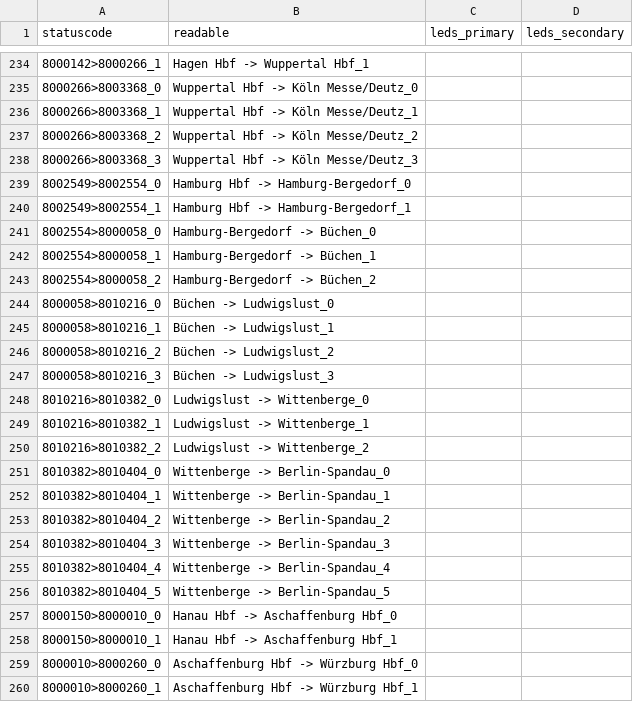
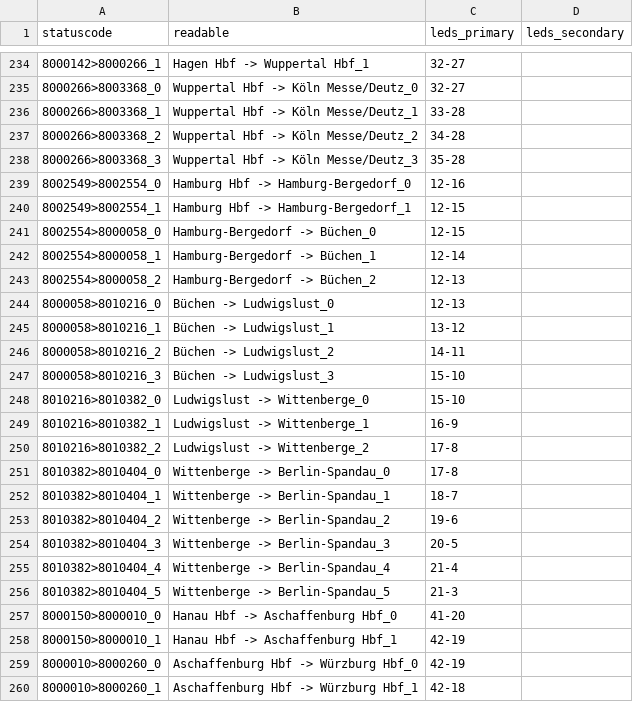
Before and after one commit to lumaghg/heidelberg-train-monitor, a CSV file: src/animation/mappings/de_mapping.csv, drawn as a sheet; only a part is shown, gaps mark what is left out; the diff covers the shown part only.

```diff
--- a/src/animation/mappings/de_mapping.csv
+++ b/src/animation/mappings/de_mapping.csv
@@ -234,27 +234,27 @@ statuscode,readable,leds_primary,leds_secondary
-8000142>8000266_1,Hagen Hbf -> Wuppertal Hbf_1,,
-8000266>8003368_0,Wuppertal Hbf -> Köln Messe/Deutz_0,,
-8000266>8003368_1,Wuppertal Hbf -> Köln Messe/Deutz_1,,
-8000266>8003368_2,Wuppertal Hbf -> Köln Messe/Deutz_2,,
-8000266>8003368_3,Wuppertal Hbf -> Köln Messe/Deutz_3,,
-8002549>8002554_0,Hamburg Hbf -> Hamburg-Bergedorf_0,,
-8002549>8002554_1,Hamburg Hbf -> Hamburg-Bergedorf_1,,
-8002554>8000058_0,Hamburg-Bergedorf -> Büchen_0,,
-8002554>8000058_1,Hamburg-Bergedorf -> Büchen_1,,
-8002554>8000058_2,Hamburg-Bergedorf -> Büchen_2,,
-8000058>8010216_0,Büchen -> Ludwigslust_0,,
-8000058>8010216_1,Büchen -> Ludwigslust_1,,
-8000058>8010216_2,Büchen -> Ludwigslust_2,,
-8000058>8010216_3,Büchen -> Ludwigslust_3,,
-8010216>8010382_0,Ludwigslust -> Wittenberge_0,,
-8010216>8010382_1,Ludwigslust -> Wittenberge_1,,
-8010216>8010382_2,Ludwigslust -> Wittenberge_2,,
-8010382>8010404_0,Wittenberge -> Berlin-Spandau_0,,
-8010382>8010404_1,Wittenberge -> Berlin-Spandau_1,,
-8010382>8010404_2,Wittenberge -> Berlin-Spandau_2,,
-8010382>8010404_3,Wittenberge -> Berlin-Spandau_3,,
-8010382>8010404_4,Wittenberge -> Berlin-Spandau_4,,
-8010382>8010404_5,Wittenberge -> Berlin-Spandau_5,,
-8000150>8000010_0,Hanau Hbf -> Aschaffenburg Hbf_0,,
-8000150>8000010_1,Hanau Hbf -> Aschaffenburg Hbf_1,,
-8000010>8000260_0,Aschaffenburg Hbf -> Würzburg Hbf_0,,
-8000010>8000260_1,Aschaffenburg Hbf -> Würzburg Hbf_1,,
+8000142>8000266_1,Hagen Hbf -> Wuppertal Hbf_1,32-27,
+8000266>8003368_0,Wuppertal Hbf -> Köln Messe/Deutz_0,32-27,
+8000266>8003368_1,Wuppertal Hbf -> Köln Messe/Deutz_1,33-28,
+8000266>8003368_2,Wuppertal Hbf -> Köln Messe/Deutz_2,34-28,
+8000266>8003368_3,Wuppertal Hbf -> Köln Messe/Deutz_3,35-28,
+8002549>8002554_0,Hamburg Hbf -> Hamburg-Bergedorf_0,12-16,
+8002549>8002554_1,Hamburg Hbf -> Hamburg-Bergedorf_1,12-15,
+8002554>8000058_0,Hamburg-Bergedorf -> Büchen_0,12-15,
+8002554>8000058_1,Hamburg-Bergedorf -> Büchen_1,12-14,
+8002554>8000058_2,Hamburg-Bergedorf -> Büchen_2,12-13,
+8000058>8010216_0,Büchen -> Ludwigslust_0,12-13,
+8000058>8010216_1,Büchen -> Ludwigslust_1,13-12,
+8000058>8010216_2,Büchen -> Ludwigslust_2,14-11,
+8000058>8010216_3,Büchen -> Ludwigslust_3,15-10,
+8010216>8010382_0,Ludwigslust -> Wittenberge_0,15-10,
+8010216>8010382_1,Ludwigslust -> Wittenberge_1,16-9,
+8010216>8010382_2,Ludwigslust -> Wittenberge_2,17-8,
+8010382>8010404_0,Wittenberge -> Berlin-Spandau_0,17-8,
+8010382>8010404_1,Wittenberge -> Berlin-Spandau_1,18-7,
+8010382>8010404_2,Wittenberge -> Berlin-Spandau_2,19-6,
+8010382>8010404_3,Wittenberge -> Berlin-Spandau_3,20-5,
+8010382>8010404_4,Wittenberge -> Berlin-Spandau_4,21-4,
+8010382>8010404_5,Wittenberge -> Berlin-Spandau_5,21-3,
+8000150>8000010_0,Hanau Hbf -> Aschaffenburg Hbf_0,41-20,
+8000150>8000010_1,Hanau Hbf -> Aschaffenburg Hbf_1,42-19,
+8000010>8000260_0,Aschaffenburg Hbf -> Würzburg Hbf_0,42-19,
+8000010>8000260_1,Aschaffenburg Hbf -> Würzburg Hbf_1,42-18,
```
Also changed, not shown: 80 edited cells elsewhere in this file.
